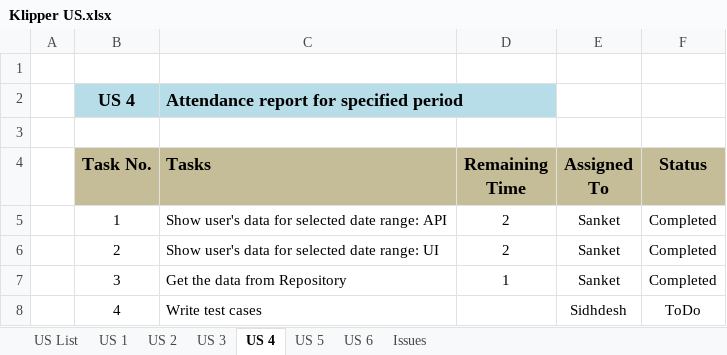
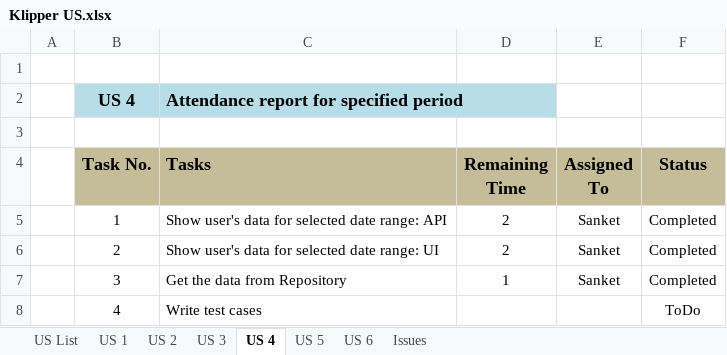
Before and after one commit to KlingelnbergIndia/NewKlipper, an Excel workbook: Klipper US.xlsx, sheet US 4, drawn as a sheet; values as stored, in another font and other column widths than the file's, no borders; the diff names each change by its address in the sheet, - before the commit and + after, or states it on an @@ line.

```diff
--- a/Klipper US.xlsx (sheet US 4)
+++ b/Klipper US.xlsx (sheet US 4)
-E8 (Assigned To): Sidhdesh
+E8 (Assigned To): (empty)
```
Also changed, not shown: 2 other files.
